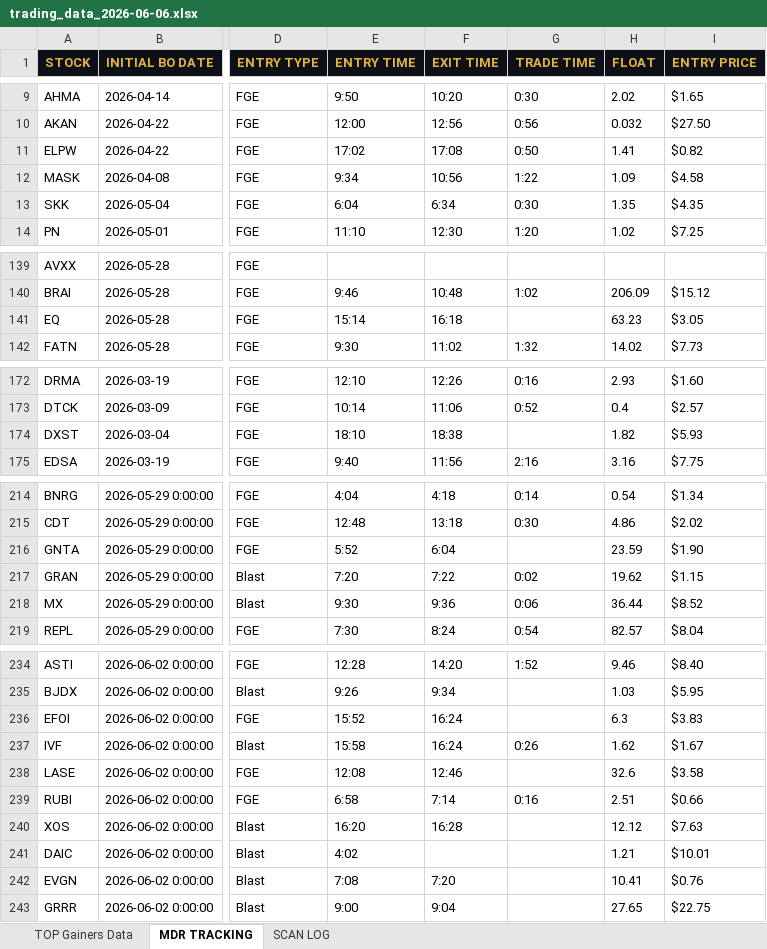
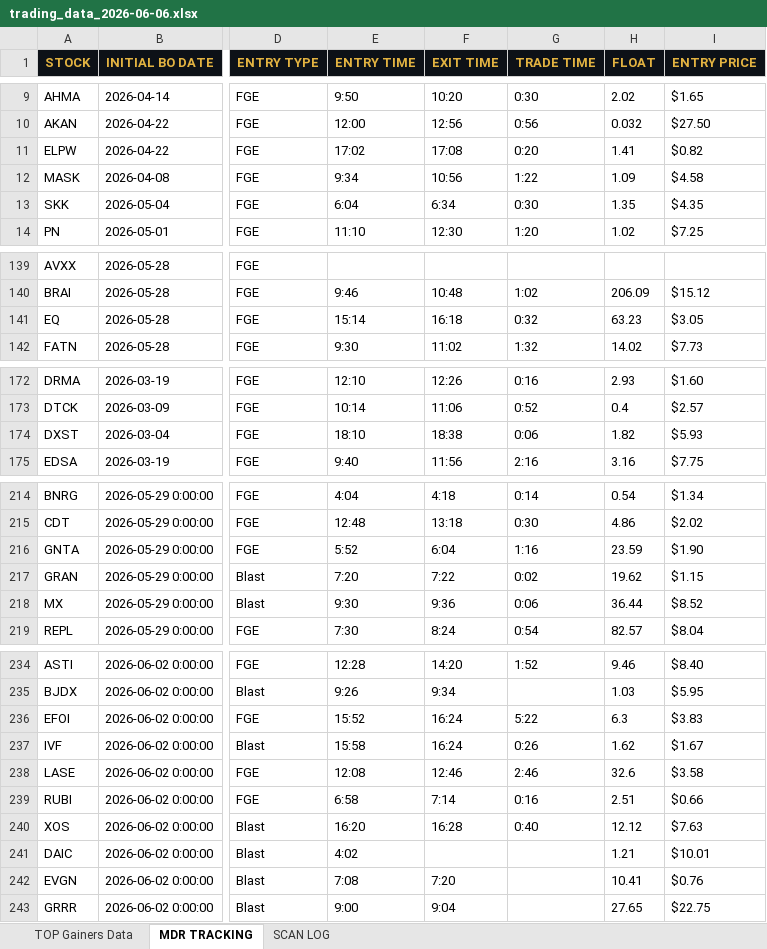
Before and after one commit to cmletsch/trading-system, an Excel workbook: data/trading_data_2026-06-06.xlsx, sheet MDR TRACKING, drawn as a sheet; only a part is shown, gaps mark what is left out; values as stored, in another font and other column widths than the file's, no borders; the diff covers the shown part only; the diff names each change by its address in the sheet, - before the commit and + after, or states it on an @@ line.

```diff
--- a/data/trading_data_2026-06-06.xlsx (sheet MDR TRACKING)
+++ b/data/trading_data_2026-06-06.xlsx (sheet MDR TRACKING)
-G11 (TRADE TIME): 0:50
+G11 (TRADE TIME): 0:20
-G141 (TRADE TIME): (empty)
+G141 (TRADE TIME): 0:32
-G174 (TRADE TIME): (empty)
+G174 (TRADE TIME): 0:06
-G216 (TRADE TIME): (empty)
+G216 (TRADE TIME): 1:16
-G236 (TRADE TIME): (empty)
+G236 (TRADE TIME): 5:22
-G238 (TRADE TIME): (empty)
+G238 (TRADE TIME): 2:46
-G240 (TRADE TIME): (empty)
+G240 (TRADE TIME): 0:40
```
Also changed, not shown: 1 added row and 53 edited cells elsewhere in this sheet, sheet TOP Gainers Data, 2 other files.
